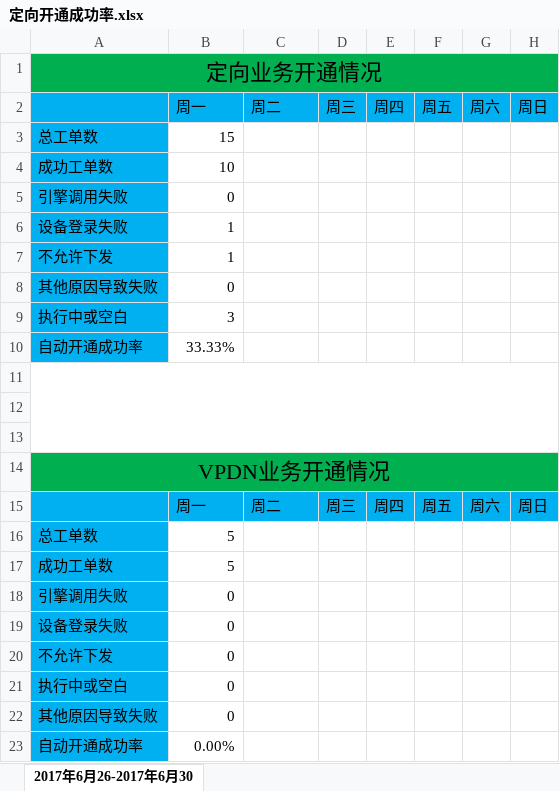
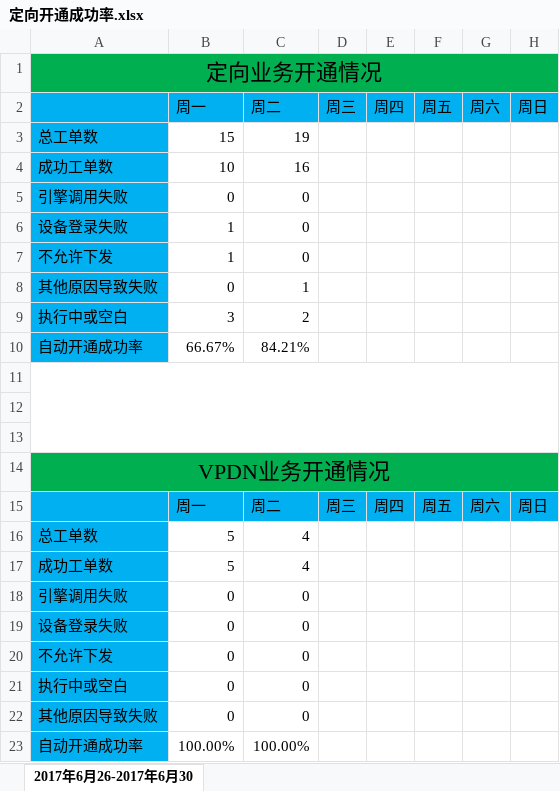
Before and after one commit to HeroLast/NB-IOT, an Excel workbook: VPDN/定向开通成功率.xlsx, sheet 2017年6月26-2017年6月30, drawn as a sheet; values as stored, in another font and other column widths than the file's, no borders; charts and pictures not drawn; the diff names each change by its address in the sheet, - before the commit and + after, or states it on an @@ line.

Commit message:
增加周二的数据

```diff
--- a/VPDN/定向开通成功率.xlsx (sheet 2017年6月26-2017年6月30)
+++ b/VPDN/定向开通成功率.xlsx (sheet 2017年6月26-2017年6月30)
-C3: (empty)
+C3: 19
-C4: (empty)
+C4: 16
-C5:C7: (empty)
+C5:C7: 0
-C8: (empty)
+C8: 1
-C9: (empty)
+C9: 2
-B10: 33.33%
+B10: 66.67%
-C10: (empty)
+C10: 84.21%
-C16:C17: (empty)
+C16:C17: 4
-C18:C22: (empty)
+C18:C22: 0
-B23: 0.00%
+B23: 100.00%
-C23: (empty)
+C23: 100.00%
```
